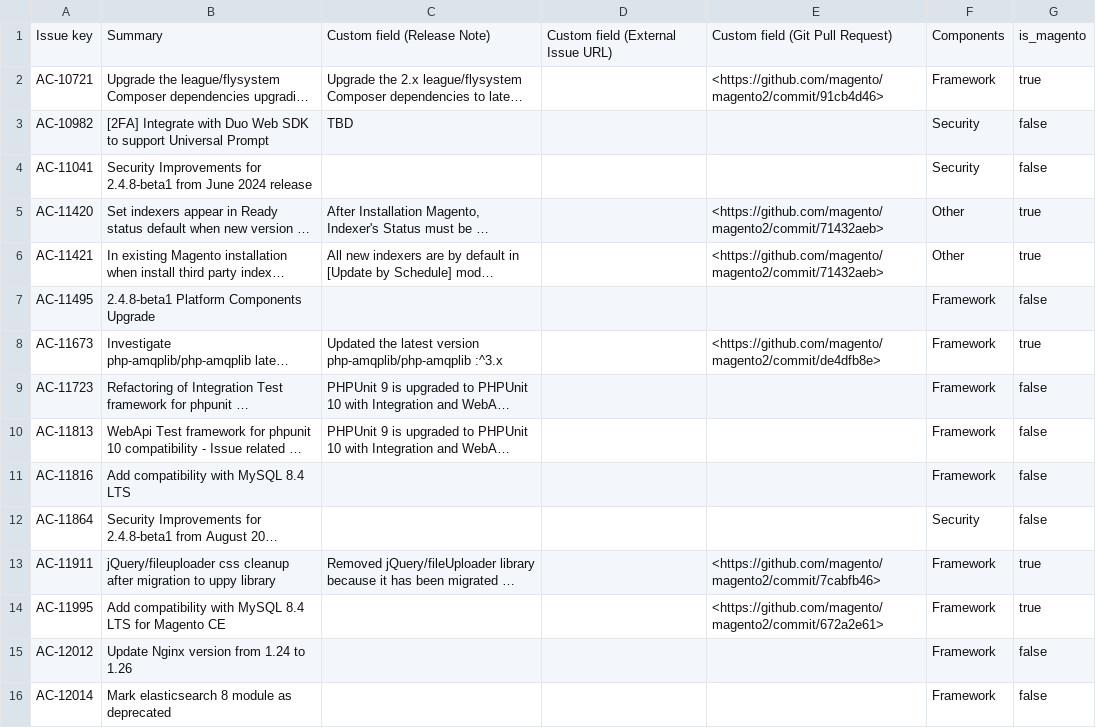
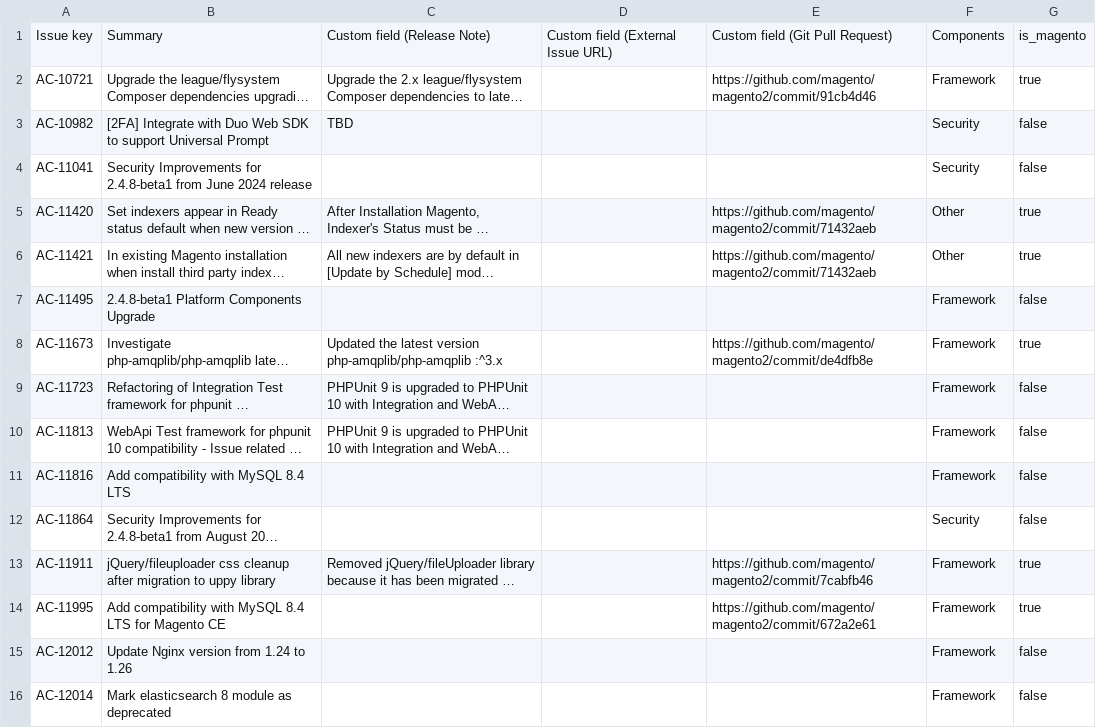
Before and after one commit to AdobeDocs/commerce-operations.ja-JP, a CSV file: _jekyll/_data/release/highlights/v2-4-8.csv, drawn as a sheet; only a part is shown; long unchanged cells end in …; the diff covers the shown part only; the diff names each change by its address in the sheet, - before the commit and + after, or states it on an @@ line.

```diff
--- a/_jekyll/_data/release/highlights/v2-4-8.csv
+++ b/_jekyll/_data/release/highlights/v2-4-8.csv
-E2: <https://github.com/magento/magento2/commit/91cb4d46>
+E2: https://github.com/magento/magento2/commit/91cb4d46
-E5:E6: <https://github.com/magento/magento2/commit/71432aeb>
+E5:E6: https://github.com/magento/magento2/commit/71432aeb
-E8: <https://github.com/magento/magento2/commit/de4dfb8e>
+E8: https://github.com/magento/magento2/commit/de4dfb8e
-E13: <https://github.com/magento/magento2/commit/7cabfb46>
+E13: https://github.com/magento/magento2/commit/7cabfb46
-E14: <https://github.com/magento/magento2/commit/672a2e61>
+E14: https://github.com/magento/magento2/commit/672a2e61
```
Also changed, not shown: 25 edited cells elsewhere in this file, _jekyll/_data/release/fixed-issues/v2-4-9-beta1.csv, 8 other files.
